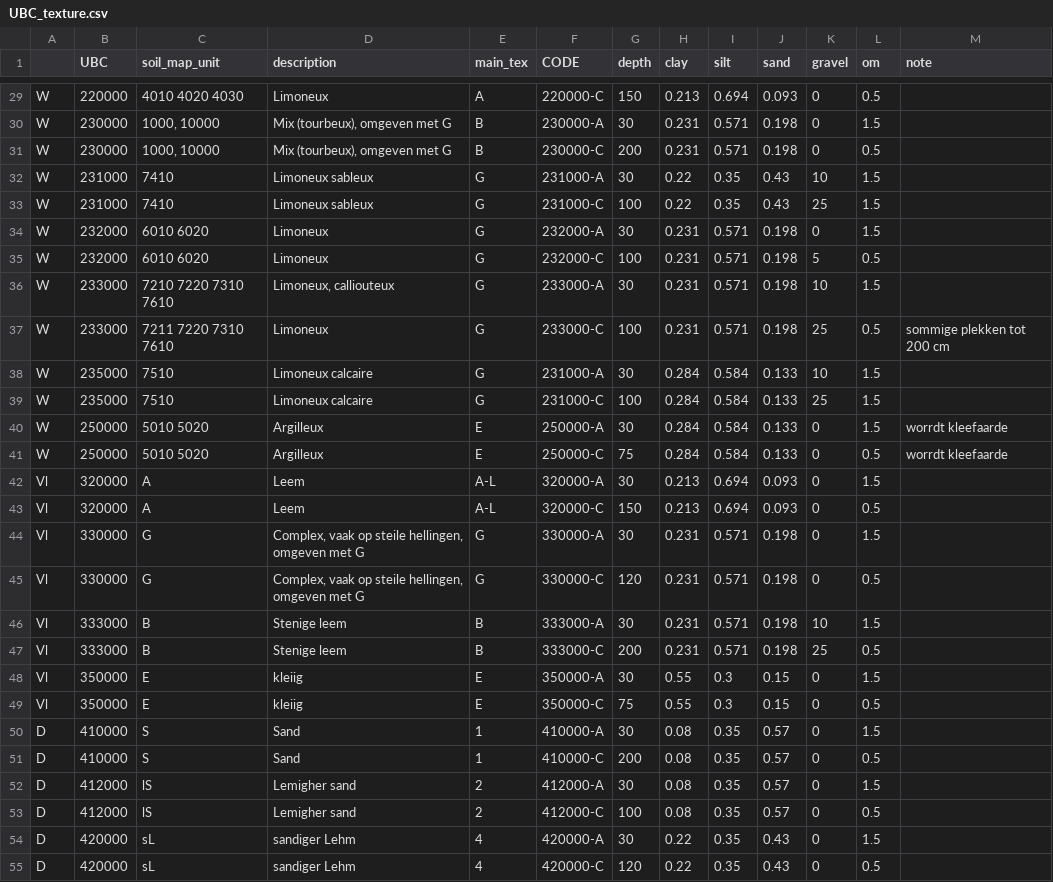
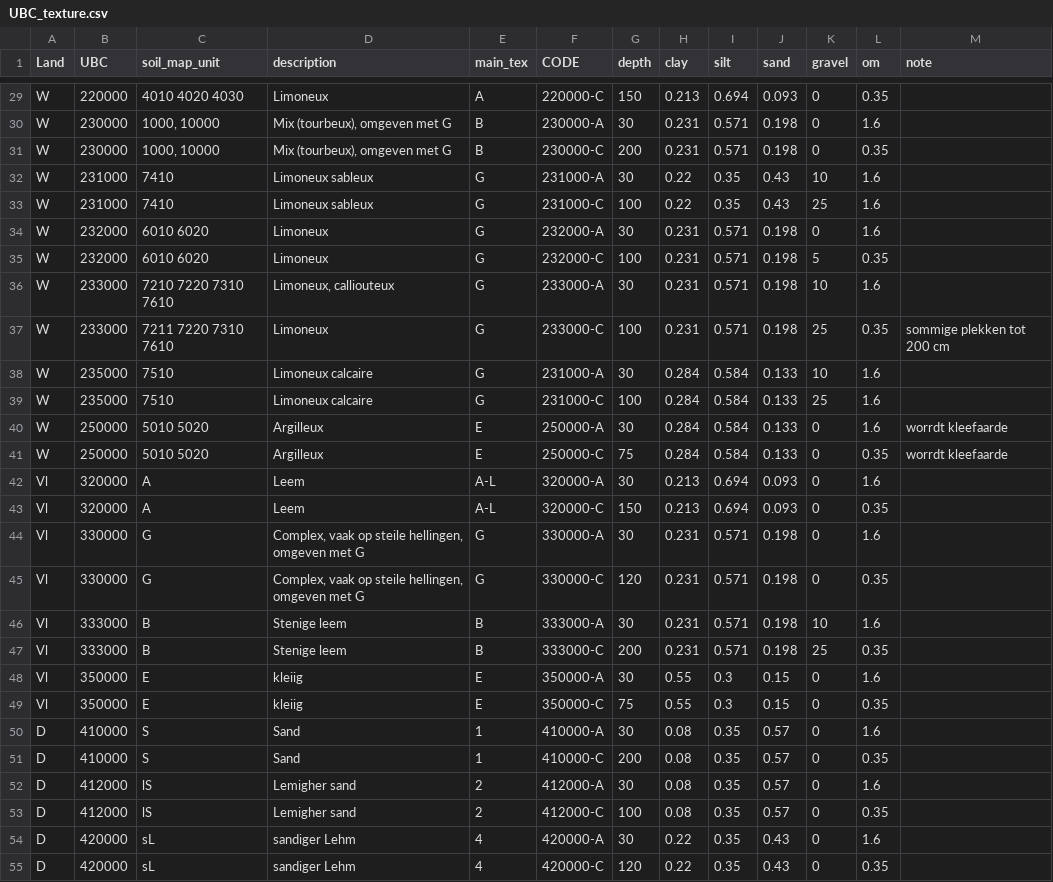
Before and after one commit to mcommelin/Geuldal_NBS_simulations, a CSV file: sources/setup/swatre/UBC_texture.csv, drawn as a sheet; only a part is shown, gaps mark what is left out; the diff covers the shown part only; the diff names each change by its address in the sheet, - before the commit and + after, or states it on an @@ line.

```diff
--- a/sources/setup/swatre/UBC_texture.csv
+++ b/sources/setup/swatre/UBC_texture.csv
-A1: (empty)
+A1: Land
-L29 (om): 0.5
+L29 (om): 0.35
-L30 (om): 1.5
+L30 (om): 1.6
-L31 (om): 0.5
+L31 (om): 0.35
-L32:L34 (om): 1.5
+L32:L34 (om): 1.6
-L35 (om): 0.5
+L35 (om): 0.35
-L36 (om): 1.5
+L36 (om): 1.6
-L37 (om): 0.5
+L37 (om): 0.35
-L38:L40 (om): 1.5
+L38:L40 (om): 1.6
-L41 (om): 0.5
+L41 (om): 0.35
-L42 (om): 1.5
+L42 (om): 1.6
-L43 (om): 0.5
+L43 (om): 0.35
-L44 (om): 1.5
+L44 (om): 1.6
-L45 (om): 0.5
+L45 (om): 0.35
-L46 (om): 1.5
+L46 (om): 1.6
-L47 (om): 0.5
+L47 (om): 0.35
-L48 (om): 1.5
+L48 (om): 1.6
-L49 (om): 0.5
+L49 (om): 0.35
-L50 (om): 1.5
+L50 (om): 1.6
-L51 (om): 0.5
+L51 (om): 0.35
-L52 (om): 1.5
+L52 (om): 1.6
-L53 (om): 0.5
+L53 (om): 0.35
-L54 (om): 1.5
+L54 (om): 1.6
-L55 (om): 0.5
+L55 (om): 0.35
```
Also changed, not shown: 35 edited cells elsewhere in this file.
